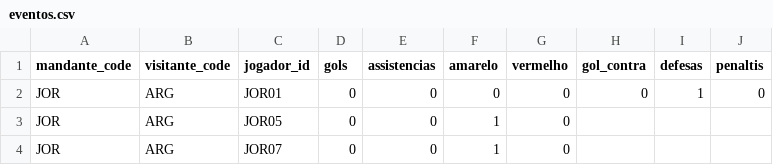
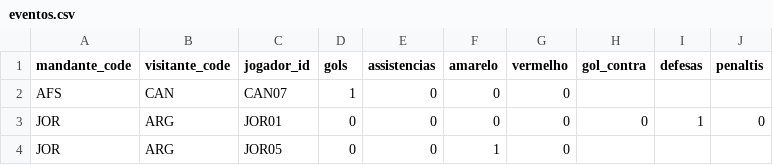
Before and after one commit to dttjader/tabcopa26, a CSV file: public/eventos.csv, drawn as a sheet; only a part is shown; the shorter side is filled out with more unchanged rows; the diff names each change by its address in the sheet, - before the commit and + after, or states it on an @@ line.

Commit message:
G73-1

```diff
--- a/public/eventos.csv
+++ b/public/eventos.csv
+row 2: AFS | CAN | CAN07 | 1 | 0 | 0 | 0
```
